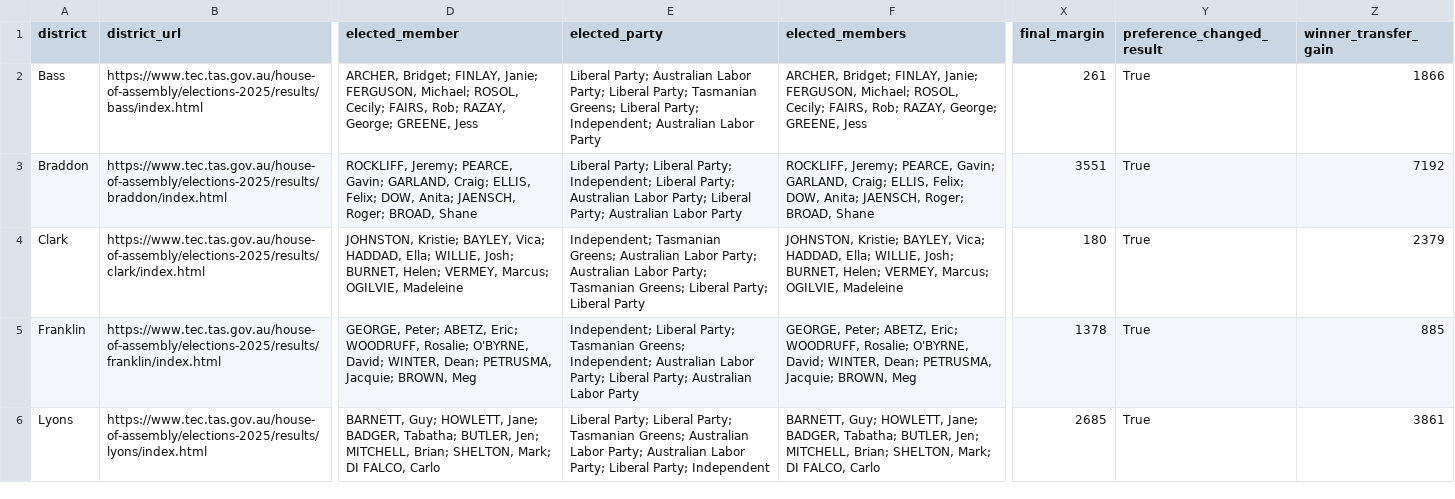
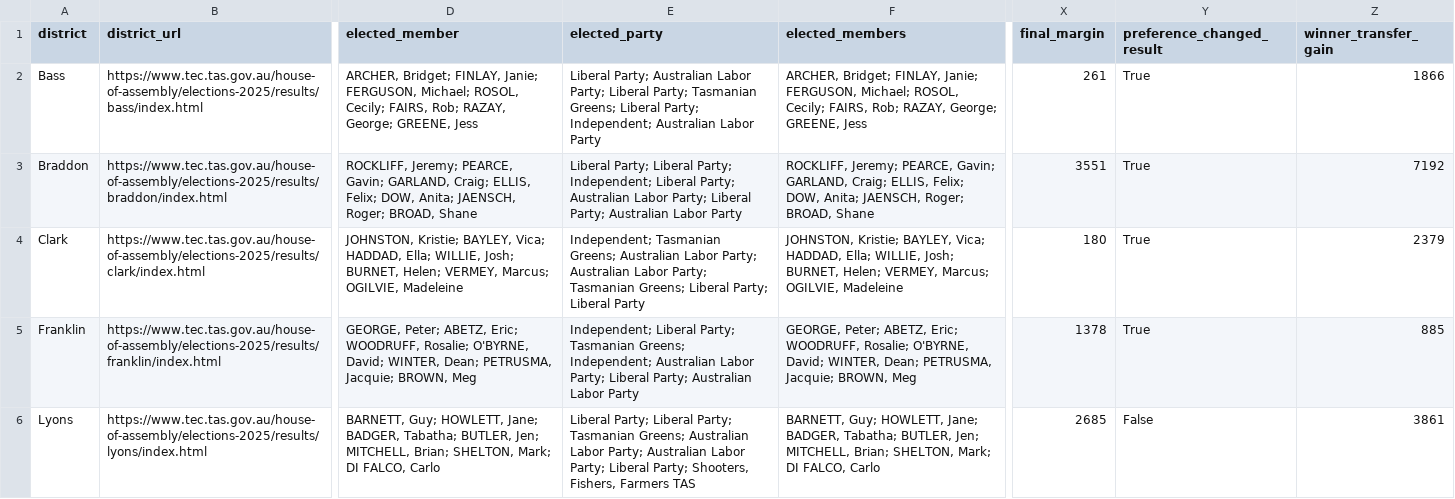
Before and after one commit to adhni/vic-election, a CSV file: data/tas_2025_district_summary.csv, drawn as a sheet; only a part is shown, gaps mark what is left out; the diff names each change by its address in the sheet, - before the commit and + after, or states it on an @@ line.

```diff
--- a/data/tas_2025_district_summary.csv
+++ b/data/tas_2025_district_summary.csv
-E6 (elected_party): …Liberal Party; Independent
+E6 (elected_party): …Liberal Party; Shooters, Fishers, Farmers TAS
-Y6 (preference_changed_result): True
+Y6 (preference_changed_result): False
```
Also changed, not shown: data/tas_2024_district_summary.csv, data/tas_2024_preferences_long.csv, 3 other files.
